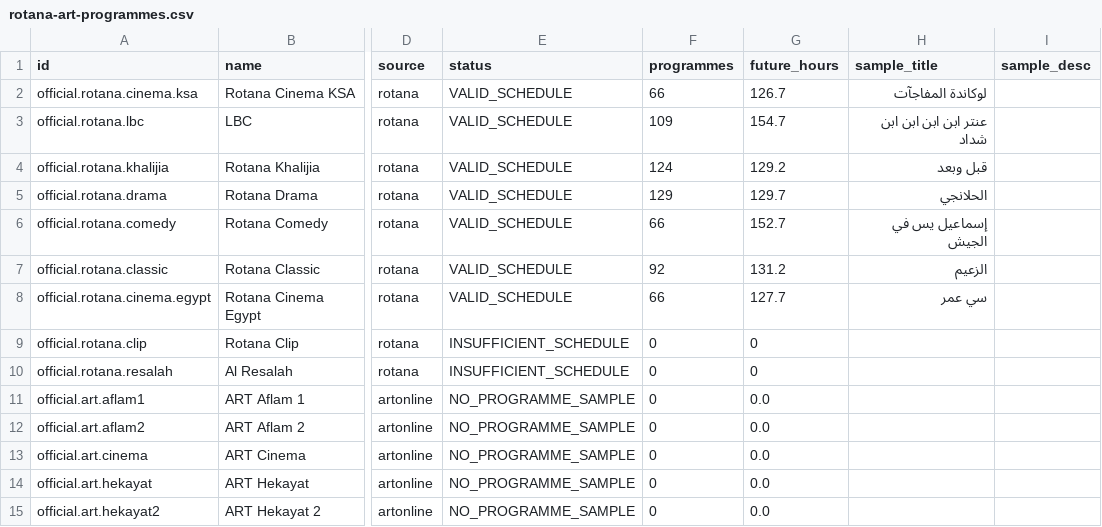
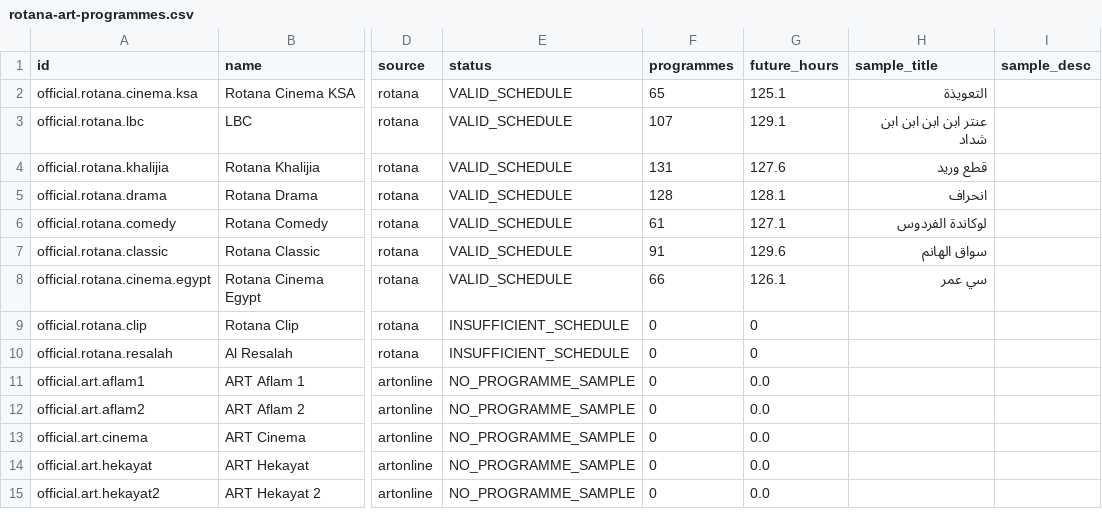
Before and after one commit to wacayoub/EPG-Scrapers, a CSV file: reports/rotana-art-programmes.csv, drawn as a sheet; only a part is shown, gaps mark what is left out; the diff names each change by its address in the sheet, - before the commit and + after, or states it on an @@ line.

```diff
--- a/reports/rotana-art-programmes.csv
+++ b/reports/rotana-art-programmes.csv
-F2 (programmes): 66
+F2 (programmes): 65
-G2 (future_hours): 126.7
+G2 (future_hours): 125.1
-H2 (sample_title): لوكاندة المفاجآت
+H2 (sample_title): التعويذة
-F3 (programmes): 109
+F3 (programmes): 107
-G3 (future_hours): 154.7
+G3 (future_hours): 129.1
-F4 (programmes): 124
+F4 (programmes): 131
-G4 (future_hours): 129.2
+G4 (future_hours): 127.6
-H4 (sample_title): قبل وبعد
+H4 (sample_title): قطع وريد
-F5 (programmes): 129
+F5 (programmes): 128
-G5 (future_hours): 129.7
+G5 (future_hours): 128.1
-H5 (sample_title): الحلانجي
+H5 (sample_title): انحراف
-F6 (programmes): 66
+F6 (programmes): 61
-G6 (future_hours): 152.7
+G6 (future_hours): 127.1
-H6 (sample_title): إسماعيل يس في الجيش
+H6 (sample_title): لوكاندة الفردوس
-F7 (programmes): 92
+F7 (programmes): 91
-G7 (future_hours): 131.2
+G7 (future_hours): 129.6
-H7 (sample_title): الزعيم
+H7 (sample_title): سواق الهانم
-G8 (future_hours): 127.7
+G8 (future_hours): 126.1
```
Also changed, not shown: 1 other file.
